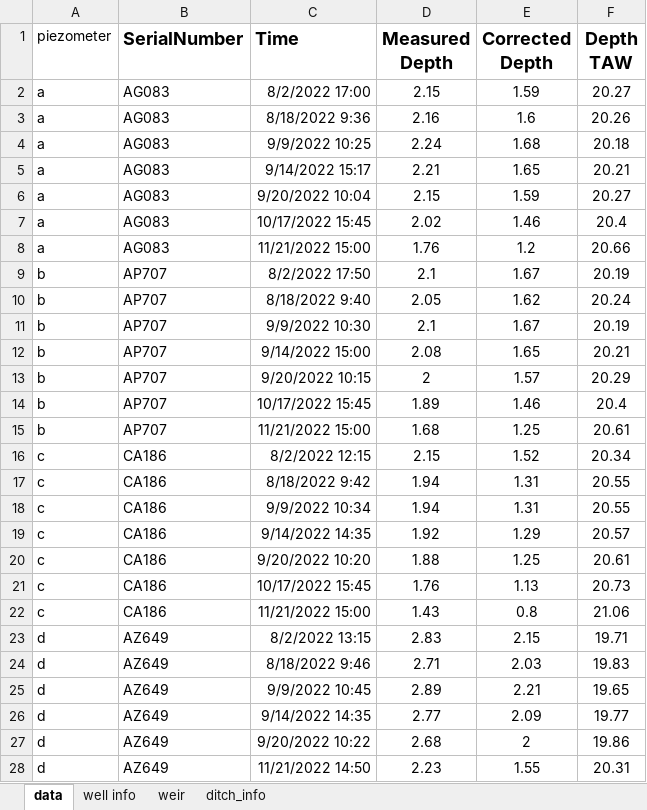
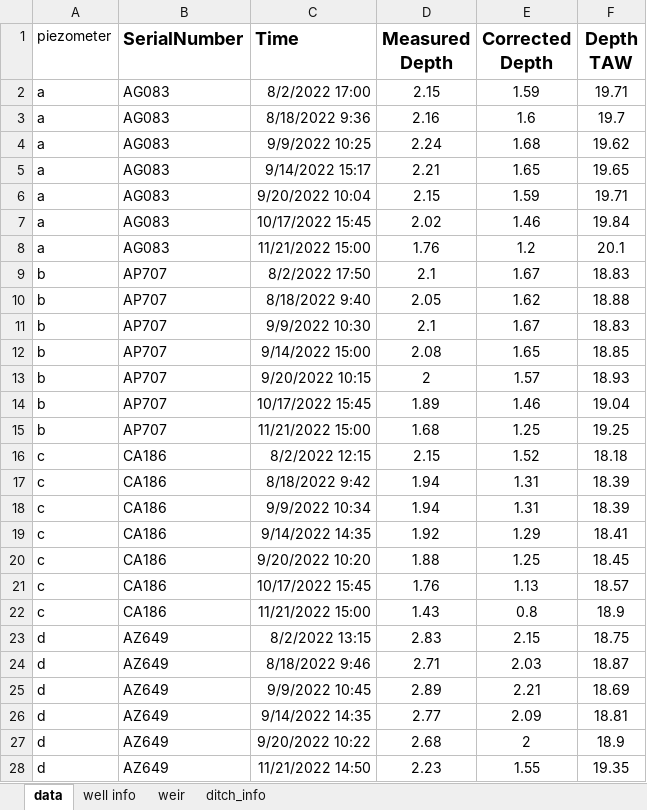
Before and after one commit to braspenninga/Jupyter-scripts, an Excel workbook: data/raw_data/manual_check_water_depth.xlsx, sheet data, drawn as a sheet; only a part is shown; values as stored, in another font and other column widths than the file's, no borders; the diff covers the shown part only; the diff names each change by its address in the sheet, - before the commit and + after, or states it on an @@ line.

```diff
--- a/data/raw_data/manual_check_water_depth.xlsx (sheet data)
+++ b/data/raw_data/manual_check_water_depth.xlsx (sheet data)
-F2 (Depth TAW): 20.27
+F2 (Depth TAW): 19.71
-F3 (Depth TAW): 20.26
+F3 (Depth TAW): 19.7
-F4 (Depth TAW): 20.18
+F4 (Depth TAW): 19.62
-F5 (Depth TAW): 20.21
+F5 (Depth TAW): 19.65
-F6 (Depth TAW): 20.27
+F6 (Depth TAW): 19.71
-F7 (Depth TAW): 20.4
+F7 (Depth TAW): 19.84
-F8 (Depth TAW): 20.66
+F8 (Depth TAW): 20.1
-F9 (Depth TAW): 20.19
+F9 (Depth TAW): 18.83
-F10 (Depth TAW): 20.24
+F10 (Depth TAW): 18.88
-F11 (Depth TAW): 20.19
+F11 (Depth TAW): 18.83
-F12 (Depth TAW): 20.21
+F12 (Depth TAW): 18.85
-F13 (Depth TAW): 20.29
+F13 (Depth TAW): 18.93
-F14 (Depth TAW): 20.4
+F14 (Depth TAW): 19.04
-F15 (Depth TAW): 20.61
+F15 (Depth TAW): 19.25
-F16 (Depth TAW): 20.34
+F16 (Depth TAW): 18.18
-F17:F18 (Depth TAW): 20.55
+F17:F18 (Depth TAW): 18.39
-F19 (Depth TAW): 20.57
+F19 (Depth TAW): 18.41
-F20 (Depth TAW): 20.61
+F20 (Depth TAW): 18.45
-F21 (Depth TAW): 20.73
+F21 (Depth TAW): 18.57
-F22 (Depth TAW): 21.06
+F22 (Depth TAW): 18.9
-F23 (Depth TAW): 19.71
+F23 (Depth TAW): 18.75
-F24 (Depth TAW): 19.83
+F24 (Depth TAW): 18.87
-F25 (Depth TAW): 19.65
+F25 (Depth TAW): 18.69
-F26 (Depth TAW): 19.77
+F26 (Depth TAW): 18.81
-F27 (Depth TAW): 19.86
+F27 (Depth TAW): 18.9
-F28 (Depth TAW): 20.31
+F28 (Depth TAW): 19.35
```
Also changed, not shown: 6 edited cells elsewhere in this sheet, sheet well info, formulas that keep their value, RawSignals.xlsx, saved_file.xlsx, 10 other files.
